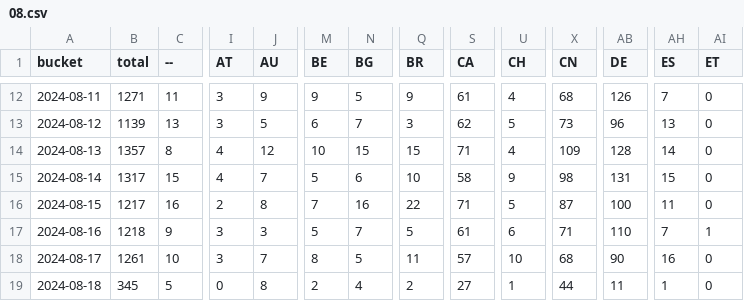
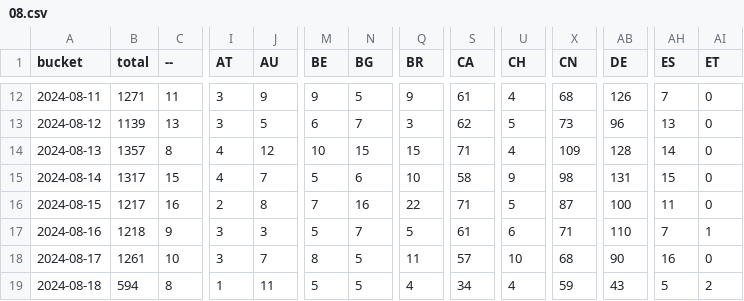
Before and after one commit to dtinth/jamulus-usage-stats, a CSV file: daily/2024/08.csv, drawn as a sheet; only a part is shown, gaps mark what is left out; the diff covers the shown part only; the diff names each change by its address in the sheet, - before the commit and + after, or states it on an @@ line.

```diff
--- a/daily/2024/08.csv
+++ b/daily/2024/08.csv
-B19 (total): 345
+B19 (total): 594
-C19 (--): 5
+C19 (--): 8
-I19 (AT): 0
+I19 (AT): 1
-J19 (AU): 8
+J19 (AU): 11
-M19 (BE): 2
+M19 (BE): 5
-N19 (BG): 4
+N19 (BG): 5
-Q19 (BR): 2
+Q19 (BR): 4
-S19 (CA): 27
+S19 (CA): 34
-U19 (CH): 1
+U19 (CH): 4
-X19 (CN): 44
+X19 (CN): 59
-AB19 (DE): 11
+AB19 (DE): 43
-AH19 (ES): 1
+AH19 (ES): 5
-AI19 (ET): 0
+AI19 (ET): 2
```
Also changed, not shown: 28 edited cells elsewhere in this file, hourly/2024/08-18.csv.
